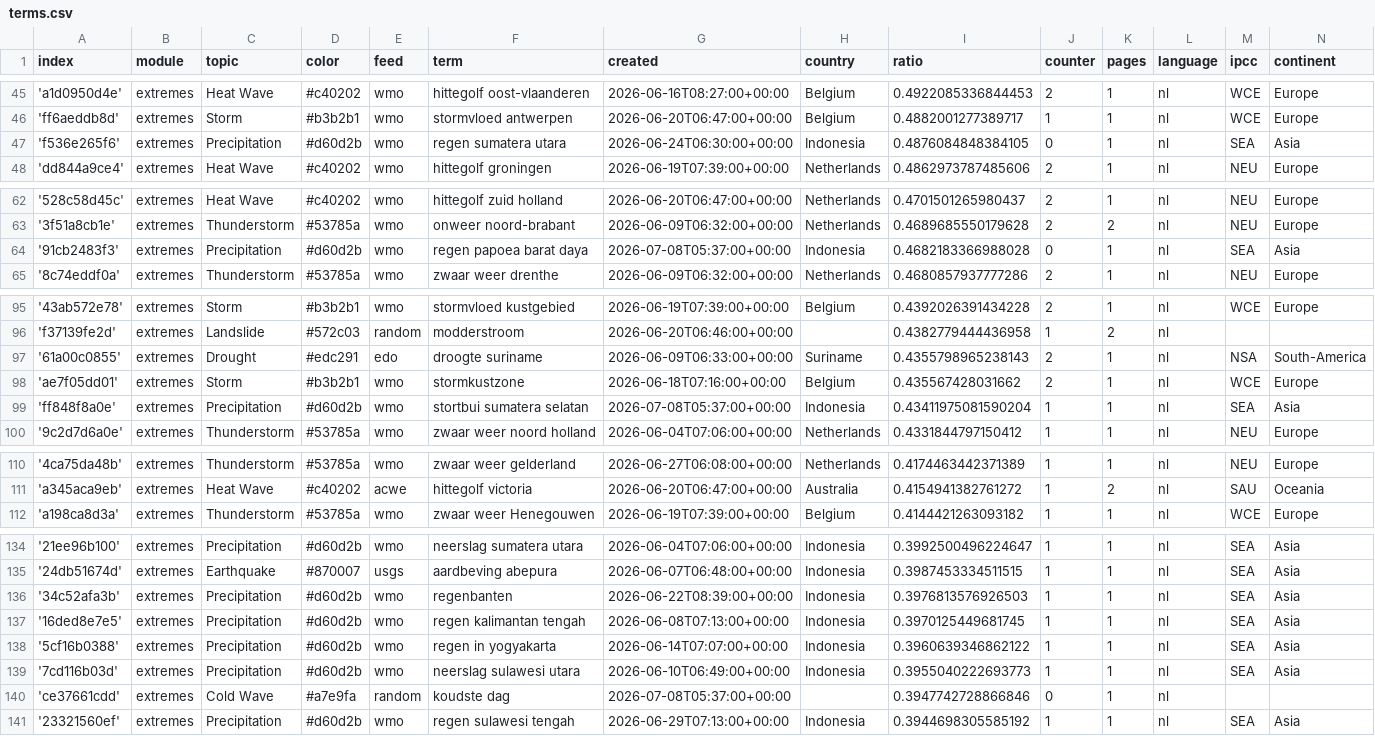
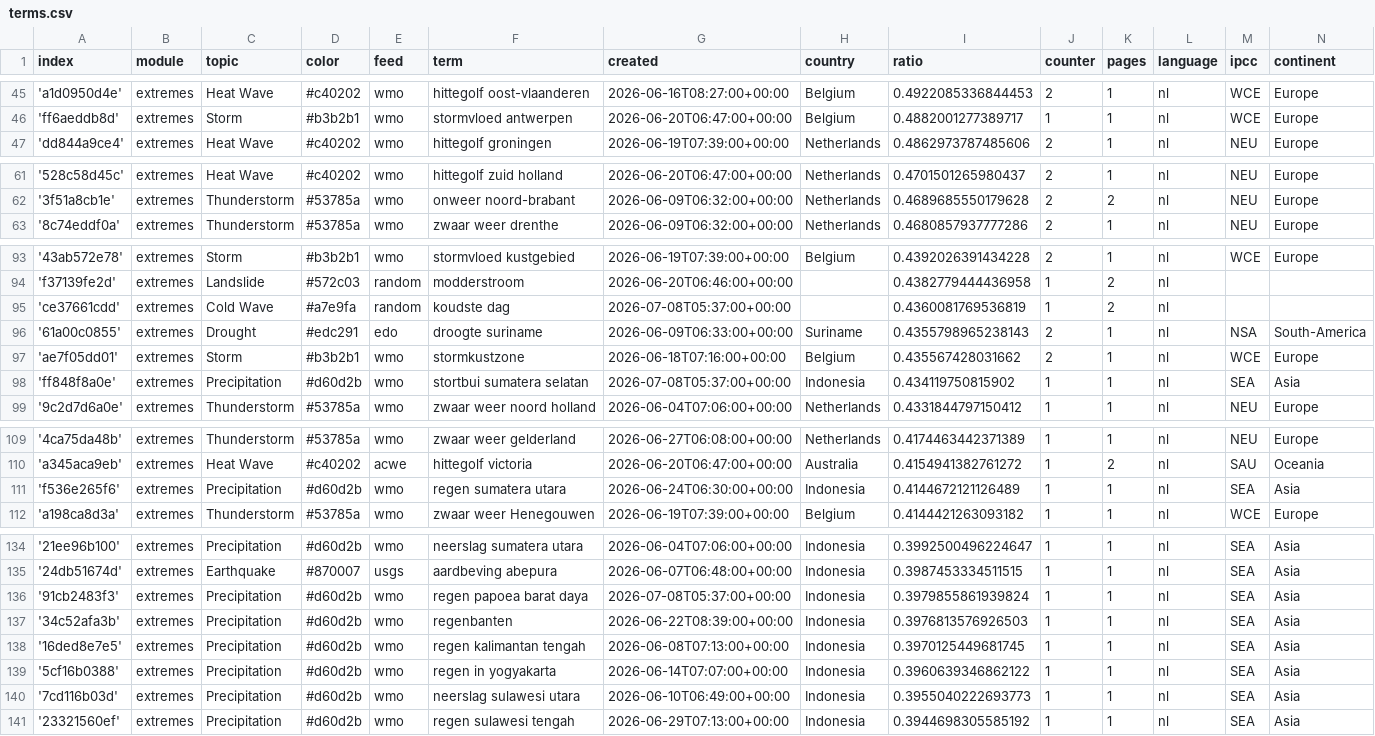
Before and after one commit to MarcoL95-News25/netherlandExtremes, a CSV file: terms.csv, drawn as a sheet; only a part is shown, gaps mark what is left out; the diff covers the shown part only.

Commit message:
Commit from GitHub Actions (harvest:0.0)

```diff
--- a/terms.csv
+++ b/terms.csv
@@ -46,3 +46,2 @@ index,module,topic,color,feed,term,created,country,ratio,counter,pages,language,
 'ff6aeddb8d',extremes,Storm,#b3b2b1,wmo,stormvloed antwerpen,2026-06-20T06:47:00+00:00,Belgium,0.4882001277389717,1,1,nl,WCE,Europe
-'f536e265f6',extremes,Precipitation,#d60d2b,wmo,regen sumatera utara,2026-06-24T06:30:00+00:00,Indonesia,0.4876084848384105,0,1,nl,SEA,Asia
 'dd844a9ce4',extremes,Heat Wave,#c40202,wmo,hittegolf groningen,2026-06-19T07:39:00+00:00,Netherlands,0.4862973787485606,2,1,nl,NEU,Europe
@@ -63,3 +62,2 @@ index,module,topic,color,feed,term,created,country,ratio,counter,pages,language,
 '3f51a8cb1e',extremes,Thunderstorm,#53785a,wmo,onweer noord-brabant,2026-06-09T06:32:00+00:00,Netherlands,0.4689685550179628,2,2,nl,NEU,Europe
-'91cb2483f3',extremes,Precipitation,#d60d2b,wmo,regen papoea barat daya,2026-07-08T05:37:00+00:00,Indonesia,0.4682183366988028,0,1,nl,SEA,Asia
 '8c74eddf0a',extremes,Thunderstorm,#53785a,wmo,zwaar weer drenthe,2026-06-09T06:32:00+00:00,Netherlands,0.4680857937777286,2,1,nl,NEU,Europe
@@ -96,5 +94,6 @@ index,module,topic,color,feed,term,created,country,ratio,counter,pages,language,
 'f37139fe2d',extremes,Landslide,#572c03,random,modderstroom,2026-06-20T06:46:00+00:00,,0.4382779444436958,1,2,nl,,
+'ce37661cdd',extremes,Cold Wave,#a7e9fa,random,koudste dag,2026-07-08T05:37:00+00:00,,0.4360081769536819,1,2,nl,,
 '61a00c0855',extremes,Drought,#edc291,edo,droogte suriname,2026-06-09T06:33:00+00:00,Suriname,0.4355798965238143,2,1,nl,NSA,South-America
 'ae7f05dd01',extremes,Storm,#b3b2b1,wmo,stormkustzone,2026-06-18T07:16:00+00:00,Belgium,0.435567428031662,2,1,nl,WCE,Europe
-'ff848f8a0e',extremes,Precipitation,#d60d2b,wmo,stortbui sumatera selatan,2026-07-08T05:37:00+00:00,Indonesia,0.43411975081590204,1,1,nl,SEA,Asia
+'ff848f8a0e',extremes,Precipitation,#d60d2b,wmo,stortbui sumatera selatan,2026-07-08T05:37:00+00:00,Indonesia,0.434119750815902,1,1,nl,SEA,Asia
 '9c2d7d6a0e',extremes,Thunderstorm,#53785a,wmo,zwaar weer noord holland,2026-06-04T07:06:00+00:00,Netherlands,0.4331844797150412,1,1,nl,NEU,Europe
@@ -111,2 +110,3 @@ index,module,topic,color,feed,term,created,country,ratio,counter,pages,language,
 'a345aca9eb',extremes,Heat Wave,#c40202,acwe,hittegolf victoria,2026-06-20T06:47:00+00:00,Australia,0.4154941382761272,1,2,nl,SAU,Oceania
+'f536e265f6',extremes,Precipitation,#d60d2b,wmo,regen sumatera utara,2026-06-24T06:30:00+00:00,Indonesia,0.4144672121126489,1,1,nl,SEA,Asia
 'a198ca8d3a',extremes,Thunderstorm,#53785a,wmo,zwaar weer Henegouwen,2026-06-19T07:39:00+00:00,Belgium,0.4144421263093182,1,1,nl,WCE,Europe
@@ -135,2 +135,3 @@ index,module,topic,color,feed,term,created,country,ratio,counter,pages,language,
 '24db51674d',extremes,Earthquake,#870007,usgs,aardbeving abepura,2026-06-07T06:48:00+00:00,Indonesia,0.3987453334511515,1,1,nl,SEA,Asia
+'91cb2483f3',extremes,Precipitation,#d60d2b,wmo,regen papoea barat daya,2026-07-08T05:37:00+00:00,Indonesia,0.3979855861939824,1,1,nl,SEA,Asia
 '34c52afa3b',extremes,Precipitation,#d60d2b,wmo,regenbanten,2026-06-22T08:39:00+00:00,Indonesia,0.3976813576926503,1,1,nl,SEA,Asia
@@ -139,3 +140,2 @@ index,module,topic,color,feed,term,created,country,ratio,counter,pages,language,
 '7cd116b03d',extremes,Precipitation,#d60d2b,wmo,neerslag sulawesi utara,2026-06-10T06:49:00+00:00,Indonesia,0.3955040222693773,1,1,nl,SEA,Asia
-'ce37661cdd',extremes,Cold Wave,#a7e9fa,random,koudste dag,2026-07-08T05:37:00+00:00,,0.3947742728866846,0,1,nl,,
 '23321560ef',extremes,Precipitation,#d60d2b,wmo,regen sulawesi tengah,2026-06-29T07:13:00+00:00,Indonesia,0.3944698305585192,1,1,nl,SEA,Asia
```
Also changed, not shown: 1 edited cell elsewhere in this file.
